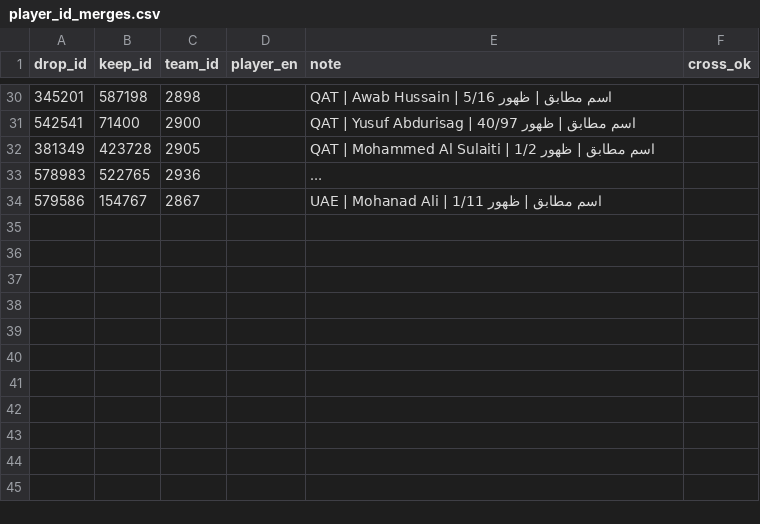
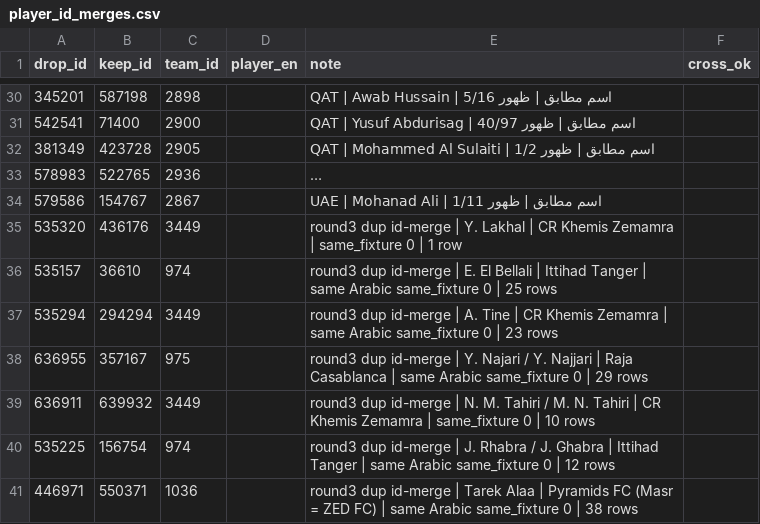
Before and after one commit to amrojaish/football, a CSV file: player_id_merges.csv, drawn as a sheet; only a part is shown, gaps mark what is left out; long unchanged cells end in ….

```diff
--- a/player_id_merges.csv
+++ b/player_id_merges.csv
@@ -34 +34,8 @@
 579586,154767,2867,,UAE | Mohanad Ali | اسم مطابق | ظهور 1/11
+535320,436176,3449,,round3 dup id-merge | Y. Lakhal | CR Khemis Zemamra | same_fixture 0 | 1 row,
+535157,36610,974,,round3 dup id-merge | E. El Bellali | Ittihad Tanger | same Arabic same_fixture 0 | 25 rows,
+535294,294294,3449,,round3 dup id-merge | A. Tine | CR Khemis Zemamra | same Arabic same_fixture 0 | 23 rows,
+636955,357167,975,,round3 dup id-merge | Y. Najari / Y. Najjari | Raja Casablanca | same Arabic same_fixture 0 | 29 rows,
+636911,639932,3449,,round3 dup id-merge | N. M. Tahiri / M. N. Tahiri | CR Khemis Zemamra | same_fixture 0 | 10 rows,
+535225,156754,974,,round3 dup id-merge | J. Rhabra / J. Ghabra | Ittihad Tanger | same Arabic same_fixture 0 | 12 rows,
+446971,550371,1036,,round3 dup id-merge | Tarek Alaa | Pyramids FC (Masr = ZED FC) | same Arabic same_fixture 0 | 38 rows,
```
Also changed, not shown: 1 other file.
